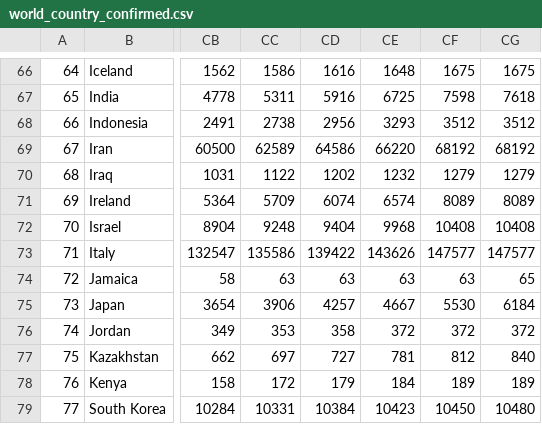
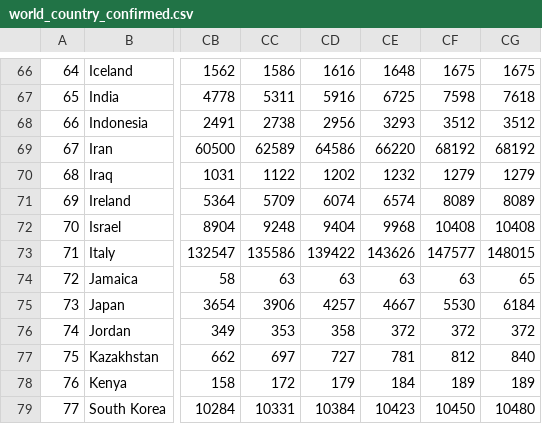
Before and after one commit to BiTLab-BaggiliTruthLab/COVID19-DATA, a CSV file: covid_19_timeseries_data/world_country_confirmed.csv, drawn as a sheet; only a part is shown, gaps mark what is left out; the diff names each change by its address in the sheet, - before the commit and + after, or states it on an @@ line.

```diff
--- a/covid_19_timeseries_data/world_country_confirmed.csv
+++ b/covid_19_timeseries_data/world_country_confirmed.csv
-CG73: 147577
+CG73: 148015
```
Also changed, not shown: covid_19_timeseries_data/world_country_deaths.csv.
